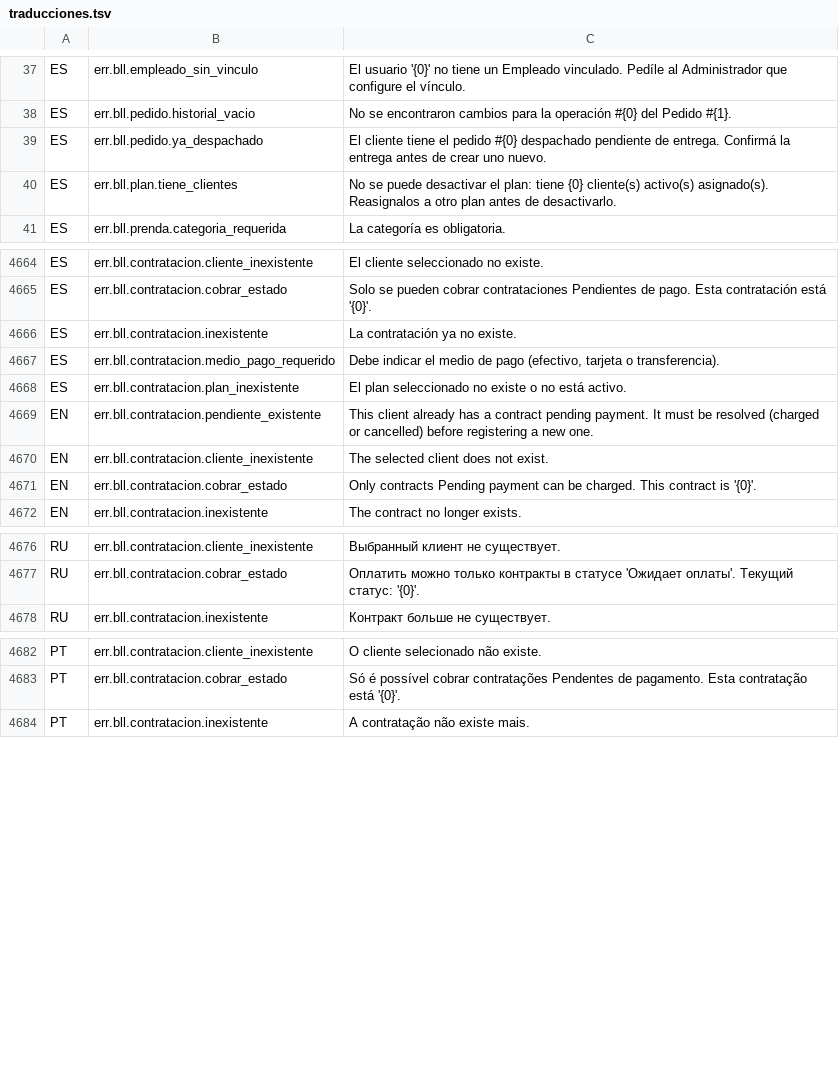
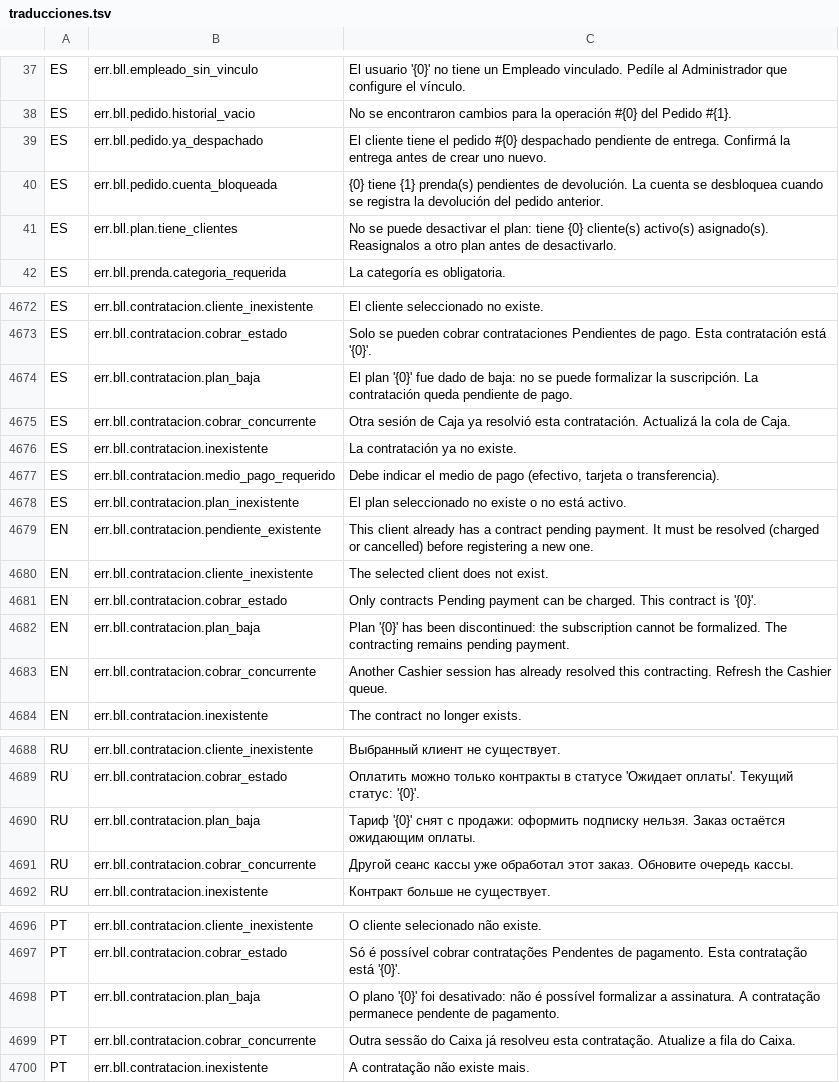
Before and after one commit to valentinamorana/Trabajo-de-Diploma, a TSV file: Servicios/Multiidioma/traducciones.tsv, drawn as a sheet; only a part is shown, gaps mark what is left out; the diff covers the shown part only.

Commit message:
Evita el doble cobro, bloquea la cuenta hasta devolver y exige inspeccion para la baja

```diff
--- a/Servicios/Multiidioma/traducciones.tsv
+++ b/Servicios/Multiidioma/traducciones.tsv
@@ -39,2 +39,3 @@ ES	err.bll.pedido.historial_vacio	No se encontraron cambios para la operación #
 ES	err.bll.pedido.ya_despachado	El cliente tiene el pedido #{0} despachado pendiente de entrega. Confirmá la entrega antes de crear uno nuevo.
+ES	err.bll.pedido.cuenta_bloqueada	{0} tiene {1} prenda(s) pendientes de devolución. La cuenta se desbloquea cuando se registra la devolución del pedido anterior.
 ES	err.bll.plan.tiene_clientes	No se puede desactivar el plan: tiene {0} cliente(s) activo(s) asignado(s). Reasignalos a otro plan antes de desactivarlo.
@@ -4665,2 +4673,4 @@ ES	err.bll.contratacion.cliente_inexistente	El cliente seleccionado no existe.
 ES	err.bll.contratacion.cobrar_estado	Solo se pueden cobrar contrataciones Pendientes de pago. Esta contratación está '{0}'.
+ES	err.bll.contratacion.plan_baja	El plan '{0}' fue dado de baja: no se puede formalizar la suscripción. La contratación queda pendiente de pago.
+ES	err.bll.contratacion.cobrar_concurrente	Otra sesión de Caja ya resolvió esta contratación. Actualizá la cola de Caja.
 ES	err.bll.contratacion.inexistente	La contratación ya no existe.
@@ -4671,2 +4681,4 @@ EN	err.bll.contratacion.cliente_inexistente	The selected client does not exist.
 EN	err.bll.contratacion.cobrar_estado	Only contracts Pending payment can be charged. This contract is '{0}'.
+EN	err.bll.contratacion.plan_baja	Plan '{0}' has been discontinued: the subscription cannot be formalized. The contracting remains pending payment.
+EN	err.bll.contratacion.cobrar_concurrente	Another Cashier session has already resolved this contracting. Refresh the Cashier queue.
 EN	err.bll.contratacion.inexistente	The contract no longer exists.
@@ -4677,2 +4689,4 @@ RU	err.bll.contratacion.cliente_inexistente	Выбранный клиент не
 RU	err.bll.contratacion.cobrar_estado	Оплатить можно только контракты в статусе 'Ожидает оплаты'. Текущий статус: '{0}'.
+RU	err.bll.contratacion.plan_baja	Тариф '{0}' снят с продажи: оформить подписку нельзя. Заказ остаётся ожидающим оплаты.
+RU	err.bll.contratacion.cobrar_concurrente	Другой сеанс кассы уже обработал этот заказ. Обновите очередь кассы.
 RU	err.bll.contratacion.inexistente	Контракт больше не существует.
@@ -4683,2 +4697,4 @@ PT	err.bll.contratacion.cliente_inexistente	O cliente selecionado não existe.
 PT	err.bll.contratacion.cobrar_estado	Só é possível cobrar contratações Pendentes de pagamento. Esta contratação está '{0}'.
+PT	err.bll.contratacion.plan_baja	O plano '{0}' foi desativado: não é possível formalizar a assinatura. A contratação permanece pendente de pagamento.
+PT	err.bll.contratacion.cobrar_concurrente	Outra sessão do Caixa já resolveu esta contratação. Atualize a fila do Caixa.
 PT	err.bll.contratacion.inexistente	A contratação não existe mais.
```
Also changed, not shown: 7 added rows elsewhere in this file, 17 other files.
